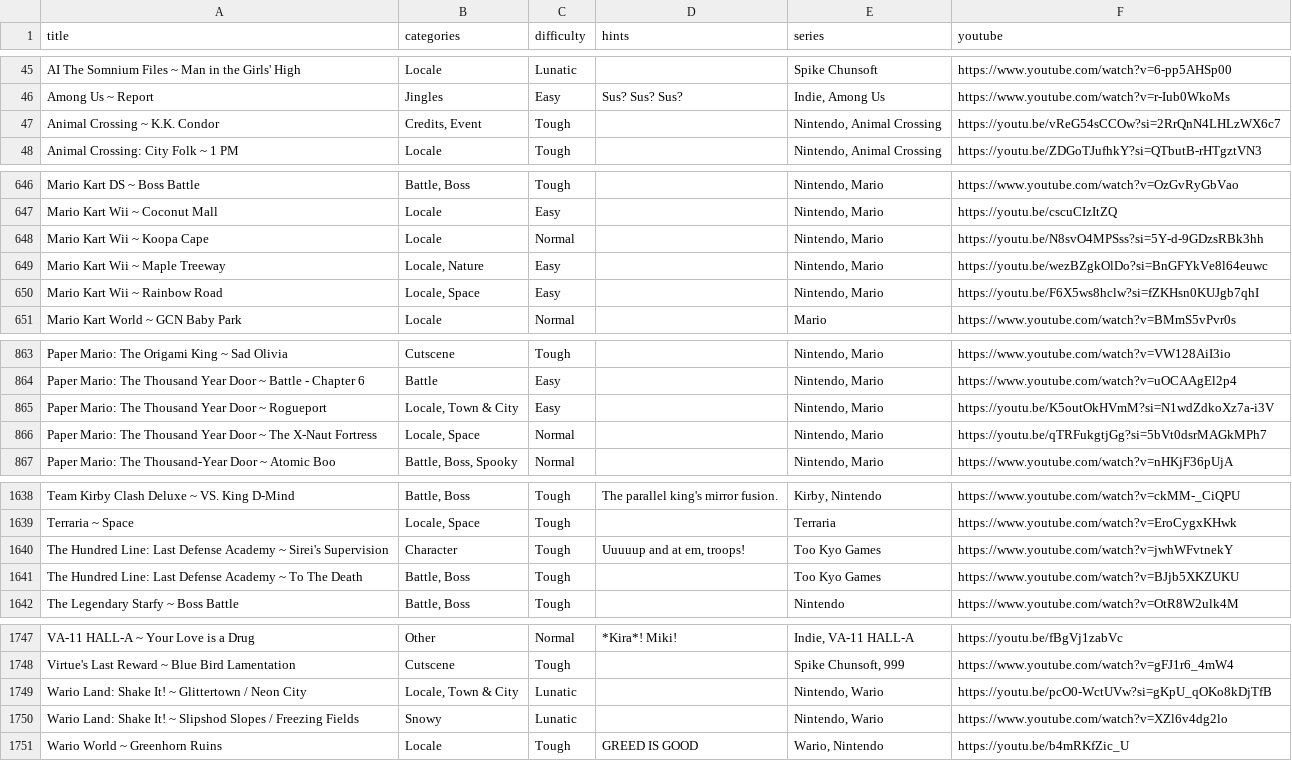
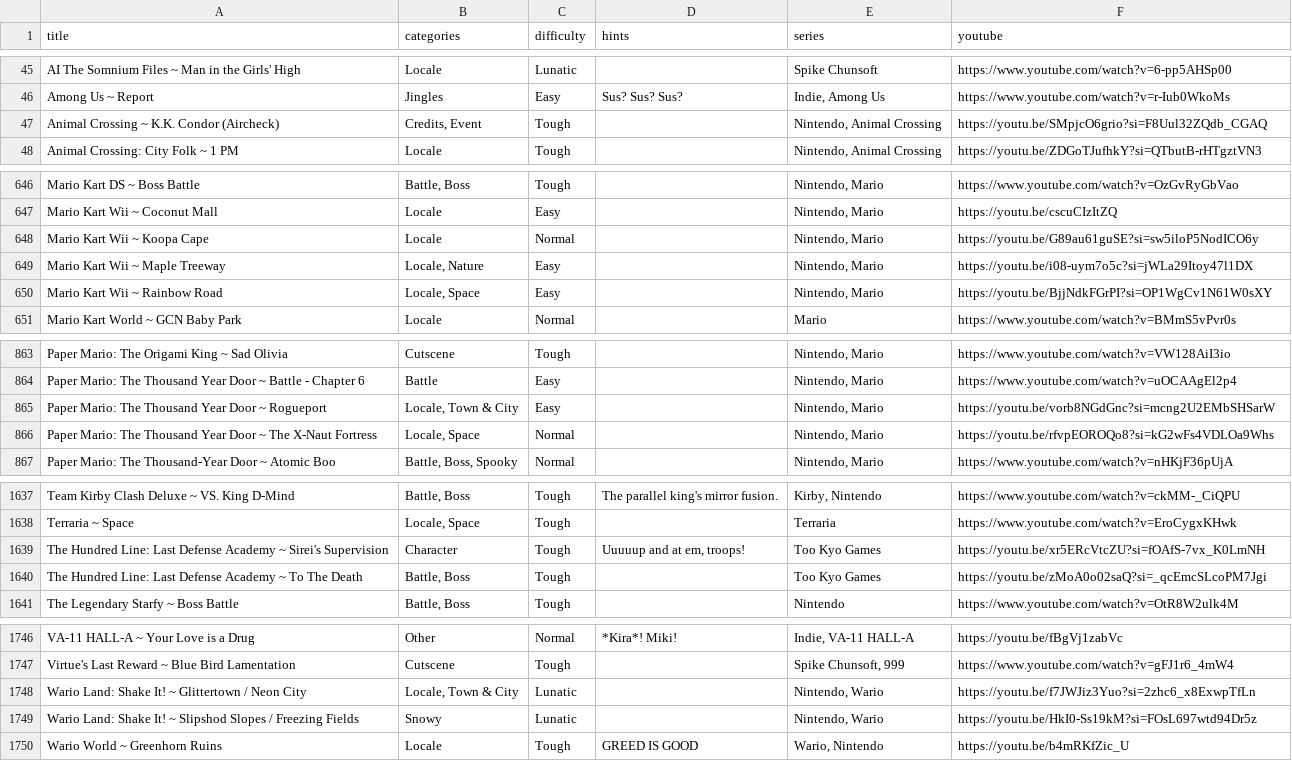
Before and after one commit to brandonrse/secret-tunes, a CSV file: Songs Spreadsheet - Songs.csv, drawn as a sheet; only a part is shown, gaps mark what is left out; the diff covers the shown part only.

```diff
--- a/Songs Spreadsheet - Songs.csv
+++ b/Songs Spreadsheet - Songs.csv
@@ -46,3 +46,3 @@ AI The Somnium Files ~ Man in the Girls' High,Locale,Lunatic,,Spike Chunsoft,htt
 Among Us ~ Report,Jingles,Easy,Sus? Sus? Sus?,"Indie, Among Us",https://www.youtube.com/watch?v=r-Iub0WkoMs
-Animal Crossing ~ K.K. Condor,"Credits, Event",Tough,,"Nintendo, Animal Crossing",https://youtu.be/vReG54sCCOw?si=2RrQnN4LHLzWX6c7
+Animal Crossing ~ K.K. Condor (Aircheck),"Credits, Event",Tough,,"Nintendo, Animal Crossing",https://youtu.be/SMpjcO6grio?si=F8Uul32ZQdb_CGAQ
 Animal Crossing: City Folk ~ 1 PM,Locale,Tough,,"Nintendo, Animal Crossing",https://youtu.be/ZDGoTJufhkY?si=QTbutB-rHTgztVN3
@@ -647,5 +647,5 @@ Mario Kart DS ~ Boss Battle,"Battle, Boss",Tough,,"Nintendo, Mario",https://www.
 Mario Kart Wii ~ Coconut Mall,Locale,Easy,,"Nintendo, Mario",https://youtu.be/cscuCIzItZQ
-Mario Kart Wii ~ Koopa Cape,Locale,Normal,,"Nintendo, Mario",https://youtu.be/N8svO4MPSss?si=5Y-d-9GDzsRBk3hh
-Mario Kart Wii ~ Maple Treeway,"Locale, Nature",Easy,,"Nintendo, Mario",https://youtu.be/wezBZgkOlDo?si=BnGFYkVe8l64euwc
-Mario Kart Wii ~ Rainbow Road,"Locale, Space",Easy,,"Nintendo, Mario",https://youtu.be/F6X5ws8hclw?si=fZKHsn0KUJgb7qhI
+Mario Kart Wii ~ Koopa Cape,Locale,Normal,,"Nintendo, Mario",https://youtu.be/G89au61guSE?si=sw5iloP5NodICO6y
+Mario Kart Wii ~ Maple Treeway,"Locale, Nature",Easy,,"Nintendo, Mario",https://youtu.be/i08-uym7o5c?si=jWLa29Itoy47l1DX
+Mario Kart Wii ~ Rainbow Road,"Locale, Space",Easy,,"Nintendo, Mario",https://youtu.be/BjjNdkFGrPI?si=OP1WgCv1N61W0sXY
 Mario Kart World ~ GCN Baby Park,Locale,Normal,,Mario,https://www.youtube.com/watch?v=BMmS5vPvr0s
@@ -864,4 +864,4 @@ Paper Mario: The Origami King ~ Sad Olivia,Cutscene,Tough,,"Nintendo, Mario",htt
 Paper Mario: The Thousand Year Door ~ Battle - Chapter 6,Battle,Easy,,"Nintendo, Mario",https://www.youtube.com/watch?v=uOCAAgEl2p4
-Paper Mario: The Thousand Year Door ~ Rogueport,"Locale, Town & City",Easy,,"Nintendo, Mario",https://youtu.be/K5outOkHVmM?si=N1wdZdkoXz7a-i3V
-Paper Mario: The Thousand Year Door ~ The X-Naut Fortress,"Locale, Space",Normal,,"Nintendo, Mario",https://youtu.be/qTRFukgtjGg?si=5bVt0dsrMAGkMPh7
+Paper Mario: The Thousand Year Door ~ Rogueport,"Locale, Town & City",Easy,,"Nintendo, Mario",https://youtu.be/vorb8NGdGnc?si=mcng2U2EMbSHSarW
+Paper Mario: The Thousand Year Door ~ The X-Naut Fortress,"Locale, Space",Normal,,"Nintendo, Mario",https://youtu.be/rfvpEOROQo8?si=kG2wFs4VDLOa9Whs
 Paper Mario: The Thousand-Year Door ~ Atomic Boo,"Battle, Boss, Spooky",Normal,,"Nintendo, Mario",https://www.youtube.com/watch?v=nHKjF36pUjA
@@ -1639,4 +1638,4 @@ Team Kirby Clash Deluxe ~ VS. King D-Mind,"Battle, Boss",Tough,The parallel king
 Terraria ~ Space,"Locale, Space",Tough,,Terraria,https://www.youtube.com/watch?v=EroCygxKHwk
-The Hundred Line: Last Defense Academy ~ Sirei's Supervision,Character,Tough,"Uuuuup and at em, troops!",Too Kyo Games,https://www.youtube.com/watch?v=jwhWFvtnekY
-The Hundred Line: Last Defense Academy ~ To The Death,"Battle, Boss",Tough,,Too Kyo Games,https://www.youtube.com/watch?v=BJjb5XKZUKU
+The Hundred Line: Last Defense Academy ~ Sirei's Supervision,Character,Tough,"Uuuuup and at em, troops!",Too Kyo Games,https://youtu.be/xr5ERcVtcZU?si=fOAfS-7vx_K0LmNH
+The Hundred Line: Last Defense Academy ~ To The Death,"Battle, Boss",Tough,,Too Kyo Games,https://youtu.be/zMoA0o02saQ?si=_qcEmcSLcoPM7Jgi
 The Legendary Starfy ~ Boss Battle,"Battle, Boss",Tough,,Nintendo,https://www.youtube.com/watch?v=OtR8W2ulk4M
@@ -1748,4 +1747,4 @@ VA-11 HALL-A ~ Your Love is a Drug,Other,Normal,*Kira*! Miki!,"Indie, VA-11 HALL
 Virtue's Last Reward ~ Blue Bird Lamentation,Cutscene,Tough,,"Spike Chunsoft, 999",https://www.youtube.com/watch?v=gFJ1r6_4mW4
-Wario Land: Shake It! ~ Glittertown / Neon City,"Locale, Town & City",Lunatic,,"Nintendo, Wario",https://youtu.be/pcO0-WctUVw?si=gKpU_qOKo8kDjTfB
-Wario Land: Shake It! ~ Slipshod Slopes / Freezing Fields,Snowy,Lunatic,,"Nintendo, Wario",https://www.youtube.com/watch?v=XZl6v4dg2lo
+Wario Land: Shake It! ~ Glittertown / Neon City,"Locale, Town & City",Lunatic,,"Nintendo, Wario",https://youtu.be/f7JWJiz3Yuo?si=2zhc6_x8ExwpTfLn
+Wario Land: Shake It! ~ Slipshod Slopes / Freezing Fields,Snowy,Lunatic,,"Nintendo, Wario",https://youtu.be/HkI0-Ss19kM?si=FOsL697wtd94Dr5z
 Wario World ~ Greenhorn Ruins,Locale,Tough,GREED IS GOOD,"Wario, Nintendo",https://youtu.be/b4mRKfZic_U
```
Also changed, not shown: 1 added row, 2 removed rows and 47 edited cells elsewhere in this file.
